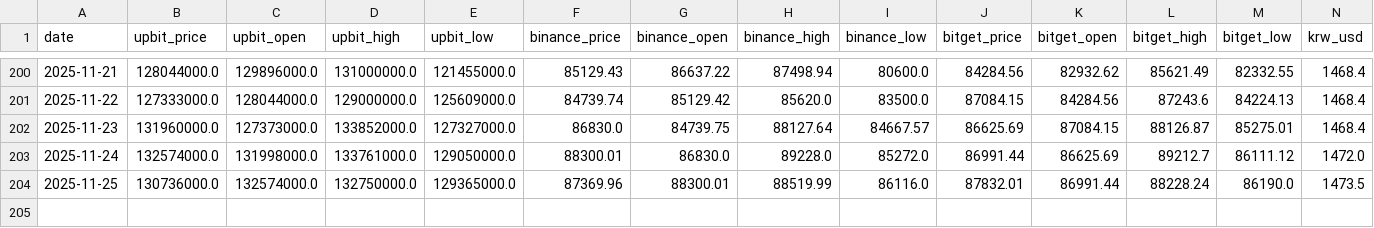
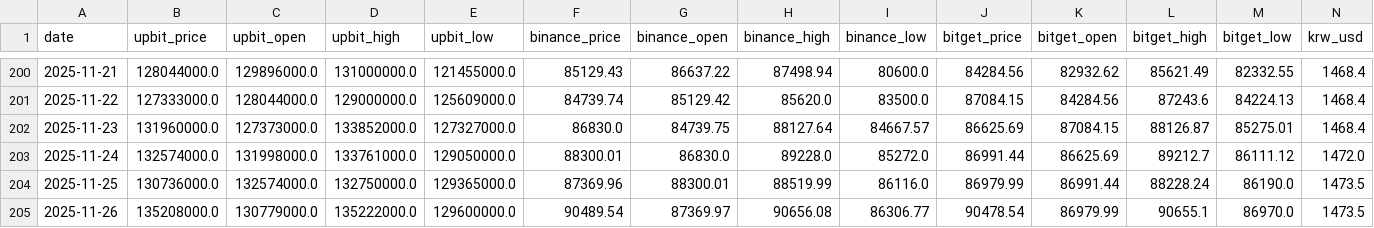
Before and after one commit to sj31134/whale-arbitrage, a CSV file: data/aligned_3exchanges_data.csv, drawn as a sheet; only a part is shown, gaps mark what is left out.

Commit message:
Update all data to 2025-11-26 for all 5 menus

```diff
--- a/data/aligned_3exchanges_data.csv
+++ b/data/aligned_3exchanges_data.csv
@@ -203,2 +203,3 @@ date,upbit_price,upbit_open,upbit_high,upbit_low,binance_price,binance_open,bina
 2025-11-24,132574000.0,131998000.0,133761000.0,129050000.0,88300.01,86830.0,89228.0,85272.0,86991.44,86625.69,89212.7,86111.12,1472.0
-2025-11-25,130736000.0,132574000.0,132750000.0,129365000.0,87369.96,88300.01,88519.99,86116.0,87832.01,86991.44,88228.24,86190.0,1473.5
+2025-11-25,130736000.0,132574000.0,132750000.0,129365000.0,87369.96,88300.01,88519.99,86116.0,86979.99,86991.44,88228.24,86190.0,1473.5
+2025-11-26,135208000.0,130779000.0,135222000.0,129600000.0,90489.54,87369.97,90656.08,86306.77,90478.54,86979.99,90655.1,86970.0,1473.5
```
Also changed, not shown: 1 other file.
